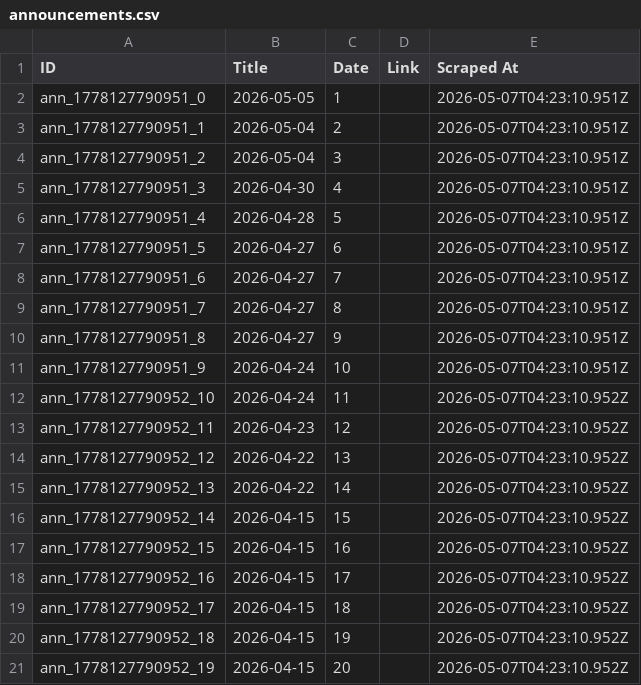
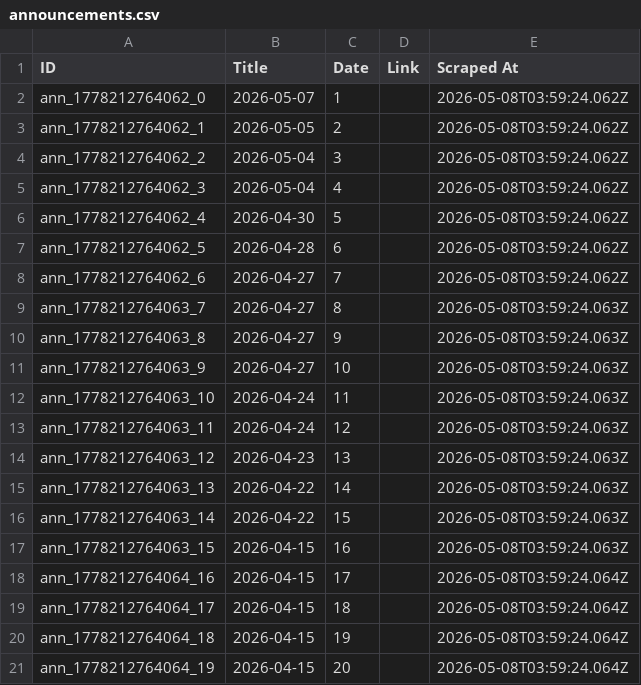
Before and after one commit to prometheus5863/form-g-aarsh, a CSV file: data/announcements.csv, drawn as a sheet.

```diff
--- a/data/announcements.csv
+++ b/data/announcements.csv
@@ -1,21 +1,21 @@
 ID,Title,Date,Link,Scraped At
-ann_1778127790951_0,2026-05-05,1,,2026-05-07T04:23:10.951Z
-ann_1778127790951_1,2026-05-04,2,,2026-05-07T04:23:10.951Z
-ann_1778127790951_2,2026-05-04,3,,2026-05-07T04:23:10.951Z
-ann_1778127790951_3,2026-04-30,4,,2026-05-07T04:23:10.951Z
-ann_1778127790951_4,2026-04-28,5,,2026-05-07T04:23:10.951Z
-ann_1778127790951_5,2026-04-27,6,,2026-05-07T04:23:10.951Z
-ann_1778127790951_6,2026-04-27,7,,2026-05-07T04:23:10.951Z
-ann_1778127790951_7,2026-04-27,8,,2026-05-07T04:23:10.951Z
-ann_1778127790951_8,2026-04-27,9,,2026-05-07T04:23:10.951Z
-ann_1778127790951_9,2026-04-24,10,,2026-05-07T04:23:10.951Z
-ann_1778127790952_10,2026-04-24,11,,2026-05-07T04:23:10.952Z
-ann_1778127790952_11,2026-04-23,12,,2026-05-07T04:23:10.952Z
-ann_1778127790952_12,2026-04-22,13,,2026-05-07T04:23:10.952Z
-ann_1778127790952_13,2026-04-22,14,,2026-05-07T04:23:10.952Z
-ann_1778127790952_14,2026-04-15,15,,2026-05-07T04:23:10.952Z
-ann_1778127790952_15,2026-04-15,16,,2026-05-07T04:23:10.952Z
-ann_1778127790952_16,2026-04-15,17,,2026-05-07T04:23:10.952Z
-ann_1778127790952_17,2026-04-15,18,,2026-05-07T04:23:10.952Z
-ann_1778127790952_18,2026-04-15,19,,2026-05-07T04:23:10.952Z
-ann_1778127790952_19,2026-04-15,20,,2026-05-07T04:23:10.952Z
+ann_1778212764062_0,2026-05-07,1,,2026-05-08T03:59:24.062Z
+ann_1778212764062_1,2026-05-05,2,,2026-05-08T03:59:24.062Z
+ann_1778212764062_2,2026-05-04,3,,2026-05-08T03:59:24.062Z
+ann_1778212764062_3,2026-05-04,4,,2026-05-08T03:59:24.062Z
+ann_1778212764062_4,2026-04-30,5,,2026-05-08T03:59:24.062Z
+ann_1778212764062_5,2026-04-28,6,,2026-05-08T03:59:24.062Z
+ann_1778212764062_6,2026-04-27,7,,2026-05-08T03:59:24.062Z
+ann_1778212764063_7,2026-04-27,8,,2026-05-08T03:59:24.063Z
+ann_1778212764063_8,2026-04-27,9,,2026-05-08T03:59:24.063Z
+ann_1778212764063_9,2026-04-27,10,,2026-05-08T03:59:24.063Z
+ann_1778212764063_10,2026-04-24,11,,2026-05-08T03:59:24.063Z
+ann_1778212764063_11,2026-04-24,12,,2026-05-08T03:59:24.063Z
+ann_1778212764063_12,2026-04-23,13,,2026-05-08T03:59:24.063Z
+ann_1778212764063_13,2026-04-22,14,,2026-05-08T03:59:24.063Z
+ann_1778212764063_14,2026-04-22,15,,2026-05-08T03:59:24.063Z
+ann_1778212764063_15,2026-04-15,16,,2026-05-08T03:59:24.063Z
+ann_1778212764064_16,2026-04-15,17,,2026-05-08T03:59:24.064Z
+ann_1778212764064_17,2026-04-15,18,,2026-05-08T03:59:24.064Z
+ann_1778212764064_18,2026-04-15,19,,2026-05-08T03:59:24.064Z
+ann_1778212764064_19,2026-04-15,20,,2026-05-08T03:59:24.064Z
```
Also changed, not shown: data/assignments.csv, data/public_announcements.csv.
